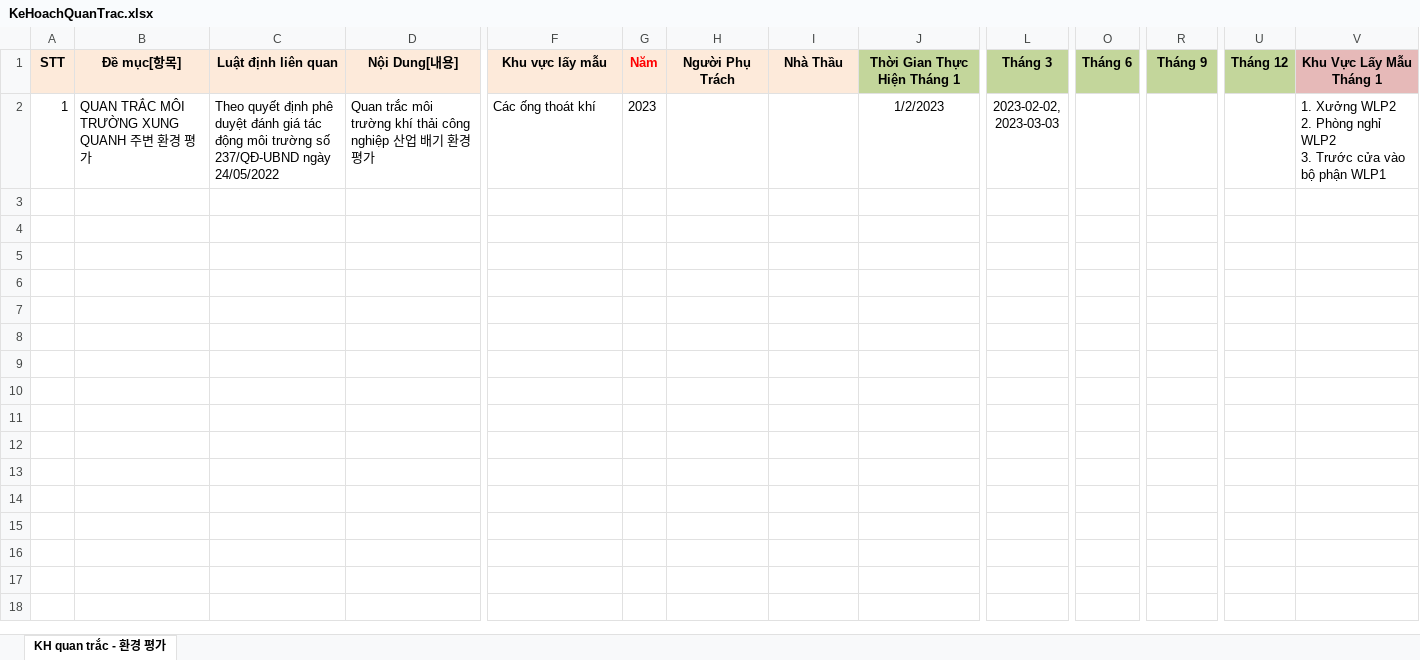
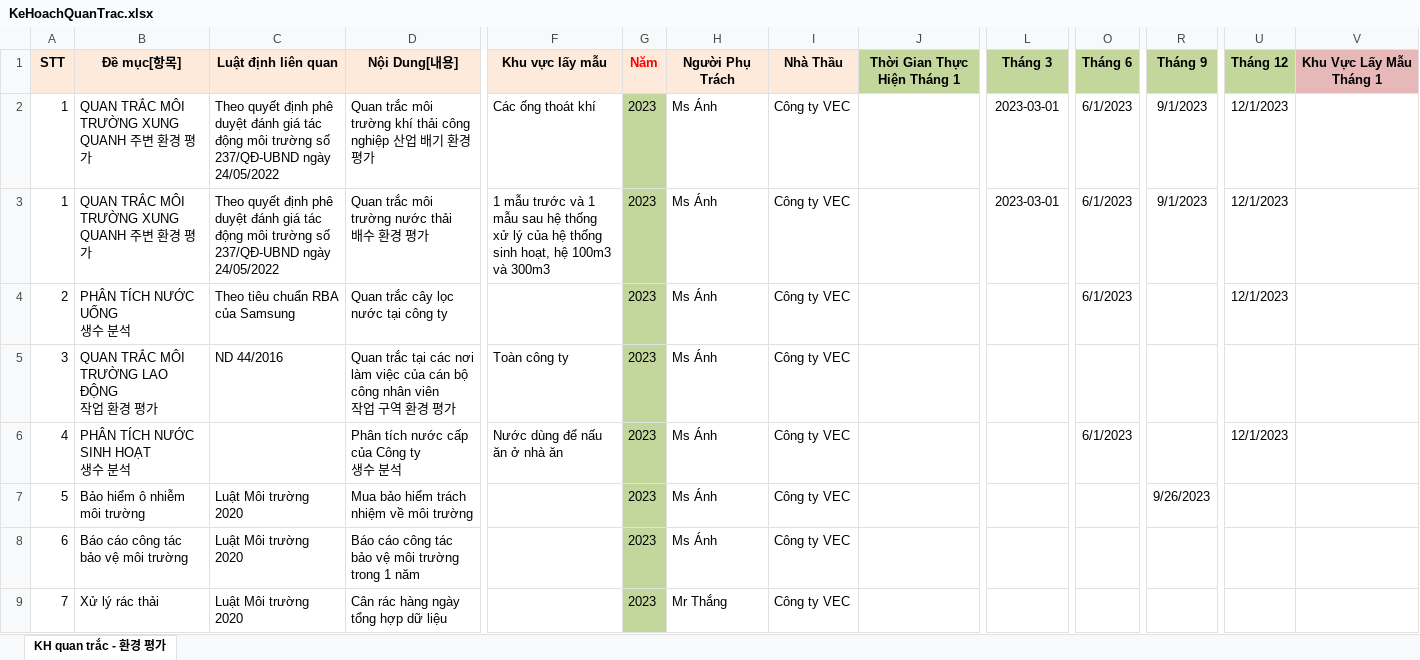
Before and after one commit to DangLinh92/DOTNET, an Excel workbook: ASP.NET CORE/HRMNS/HRMS/wwwroot/templates/KeHoachQuanTrac.xlsx, sheet KH quan trắc - 환경 평가, drawn as a sheet; only a part is shown, gaps mark what is left out; values as stored, in another font and other column widths than the file's, no borders; addresses are those after the commit; rows hold the shown columns only; ↵ is a line break in a cell; the diff names each change by its address in the sheet, - before the commit and + after, or states it on an @@ line.

```diff
--- a/ASP.NET CORE/HRMNS/HRMS/wwwroot/templates/KeHoachQuanTrac.xlsx (sheet KH quan trắc - 환경 평가)
+++ b/ASP.NET CORE/HRMNS/HRMS/wwwroot/templates/KeHoachQuanTrac.xlsx (sheet KH quan trắc - 환경 평가)
+row 2: 1 | QUAN TRẮC MÔI TRƯỜNG XUNG QUANH 주변 환경 평가 | Theo quyết định phê duyệt đánh giá tác động môi trường số 237/QĐ-UBND ngày 24/05/2022 | Quan trắc môi trường khí thải công nghiệp 산업 배기 환경 평가 | Các ống thoát khí | 2023 | Ms Ánh | Công ty VEC |  | 2023-03-01 | 6/1/2023 | 9/1/2023 | 12/1/2023
-D3: …môi trường khí thải công nghiệp 산업 배기 환…
+D3: …môi trường nước thải ↵ 배수 환…
-F3: Các ống thoát khí
+F3: 1 mẫu trước và 1 mẫu sau hệ thống xử lý của hệ thống sinh hoạt, hệ 100m3 và 300m3
-G3 fill: none
+G3 fill: #C3D69B
-H3: (empty)
+H3: Ms Ánh
-I3: (empty)
+I3: Công ty VEC
-J3: 1/2/2023
+J3: (empty)
-L3: 2023-02-02, ↵ 2023-03-03
+L3: 2023-03-01
-O3: (empty)
+O3: 6/1/2023
-R3: (empty)
+R3: 9/1/2023
-U3: (empty)
+U3: 12/1/2023
-V3: 1. Xưởng WLP2 ↵ 2. Phòng nghỉ WLP2 ↵ 3. Trước cửa vào bộ phận WLP1
+V3: (empty)
+row 4: 2 | PHÂN TÍCH NƯỚC UỐNG ↵ 생수 분석 | Theo tiêu chuẩn RBA của Samsung | Quan trắc cây lọc nước tại công ty |  | 2023 | Ms Ánh | Công ty VEC |  |  | 6/1/2023 |  | 12/1/2023
+row 5: 3 | QUAN TRẮC MÔI TRƯỜNG LAO ĐỘNG ↵ 작업 환경 평가 | ND 44/2016 | Quan trắc tại các nơi làm việc của cán bộ công nhân viên ↵ 작업 구역 환경 평가 | Toàn công ty | 2023 | Ms Ánh | Công ty VEC
+row 6: 4 | PHÂN TÍCH NƯỚC SINH HOẠT ↵ 생수 분석 |  | Phân tích nước cấp của Công ty ↵ 생수 분석 | Nước dùng để nấu ăn ở nhà ăn | 2023 | Ms Ánh | Công ty VEC |  |  | 6/1/2023 |  | 12/1/2023
+row 7: 5 | Bảo hiểm ô nhiễm môi trường | Luật Môi trường 2020 | Mua bảo hiểm trách nhiệm về môi trường |  | 2023 | Ms Ánh | Công ty VEC |  |  |  | 9/26/2023
+row 8: 6 | Báo cáo công tác bảo vệ môi trường | Luật Môi trường 2020 | Báo cáo công tác bảo vệ môi trường trong 1 năm |  | 2023 | Ms Ánh | Công ty VEC
+row 9: 7 | Xử lý rác thải | Luật Môi trường 2020 | Cân rác hàng ngày tổng hợp dữ liệu |  | 2023 | Mr Thắng | Công ty VEC
```
Also changed, not shown: ASP.NET CORE/HRMNS/HRMS/wwwroot/templates/EHS_KeHoachPCCC.xlsx, ASP.NET CORE/HRMNS/HRMS/wwwroot/templates/EHS_KeHoach_AntoanBucXa.xlsx, 41 other files.
